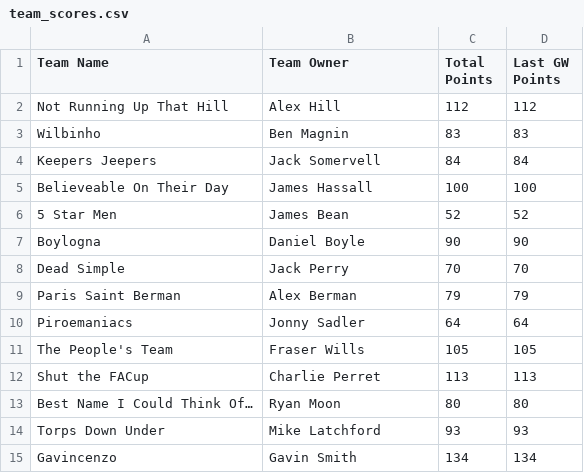
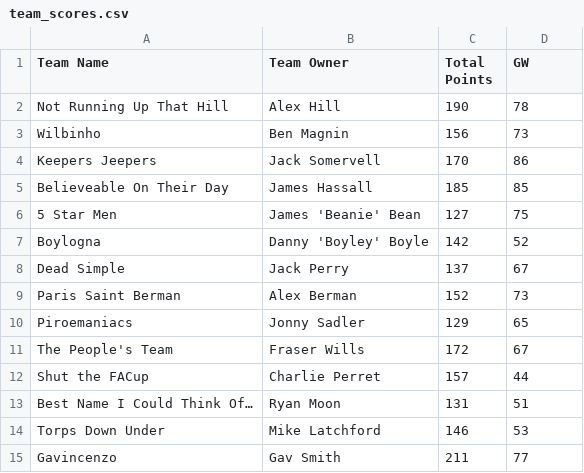
Before and after one commit to bm13563/torps-fpl, a CSV file: data/25_26/team_scores.csv, drawn as a sheet; only a part is shown; the diff covers the shown part only.

```diff
--- a/data/25_26/team_scores.csv
+++ b/data/25_26/team_scores.csv
@@ -1,15 +1,15 @@
-Team Name,Team Owner,Total Points,Last GW Points
-Not Running Up That Hill,Alex Hill,112,112
-Wilbinho,Ben Magnin,83,83
-Keepers Jeepers,Jack Somervell,84,84
-Believeable On Their Day,James Hassall,100,100
-5 Star Men,James Bean,52,52
-Boylogna,Daniel Boyle,90,90
-Dead Simple,Jack Perry,70,70
-Paris Saint Berman,Alex Berman,79,79
-Piroemaniacs,Jonny Sadler,64,64
-The People's Team,Fraser Wills,105,105
-Shut the FACup,Charlie Perret,113,113
-Best Name I Could Think Of…,Ryan Moon,80,80
-Torps Down Under,Mike Latchford,93,93
-Gavincenzo,Gavin Smith,134,134
+Team Name,Team Owner,Total Points,GW
+Not Running Up That Hill,Alex Hill,190,78
+Wilbinho,Ben Magnin,156,73
+Keepers Jeepers,Jack Somervell,170,86
+Believeable On Their Day,James Hassall,185,85
+5 Star Men,James 'Beanie' Bean,127,75
+Boylogna,Danny 'Boyley' Boyle,142,52
+Dead Simple,Jack Perry,137,67
+Paris Saint Berman,Alex Berman,152,73
+Piroemaniacs,Jonny Sadler,129,65
+The People's Team,Fraser Wills,172,67
+Shut the FACup,Charlie Perret,157,44
+Best Name I Could Think Of…,Ryan Moon,131,51
+Torps Down Under,Mike Latchford,146,53
+Gavincenzo,Gav Smith,211,77
```
Also changed, not shown: 5 added rows and 53 edited cells elsewhere in this file, data/25_26/player_scores.csv.
